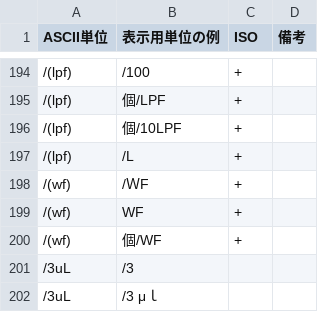
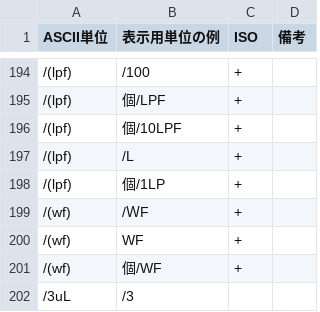
Before and after one commit to nhoHQ/SSMIX2_support_documents, a TSV file: master/ascii_unit.tsv, drawn as a sheet; only a part is shown, gaps mark what is left out; the shorter side is filled out with more unchanged rows.

Commit message:
Add pattern ascii units 個/1LP
パターン追加

```diff
--- a/master/ascii_unit.tsv
+++ b/master/ascii_unit.tsv
@@ -197,2 +197,3 @@ ASCII単位	表示用単位の例	ISO	備考
 /(lpf)	/L	+	
+/(lpf)	個/1LP	+	
 /(wf)	/ＷF	+	
```
Also changed, not shown: 1 other file.
